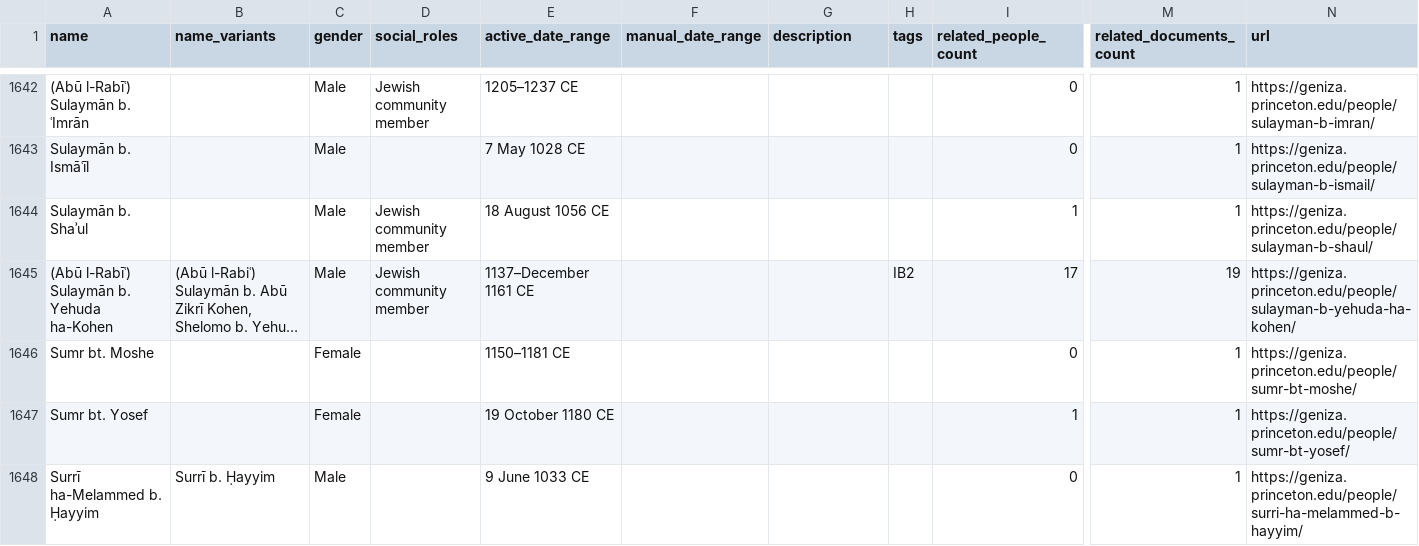
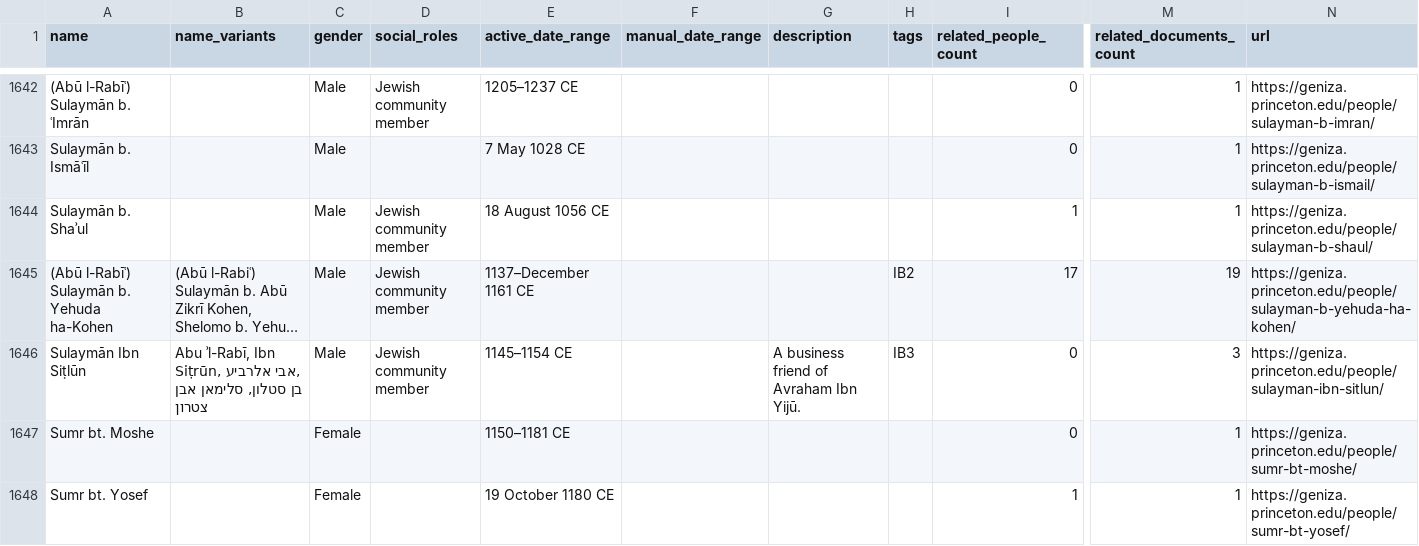
Before and after one commit to princetongenizalab/pgp-metadata, a CSV file: data/people.csv, drawn as a sheet; only a part is shown, gaps mark what is left out; the shorter side is filled out with more unchanged rows; long unchanged cells end in …; rows hold the shown columns only; the diff names each change by its address in the sheet, - before the commit and + after, or states it on an @@ line.

Commit message:
Automated metadata export from PGP - people
Co-authored-by: Sasha Batz Stern

```diff
--- a/data/people.csv
+++ b/data/people.csv
+row 1646: Sulaymān Ibn Siṭlūn | Abu ʾl-Rabī, Ibn Siṭrūn, אבי אלרביע, בן סטלון, סלימאן אבן צטרון | Male | Jewish community member | 1145–1154 CE |  | A business friend of Avraham Ibn Yijū. | IB3 | 0 | 3 | https://geniza.princeton.edu/people/sulayman-ibn-sitlun/
```
